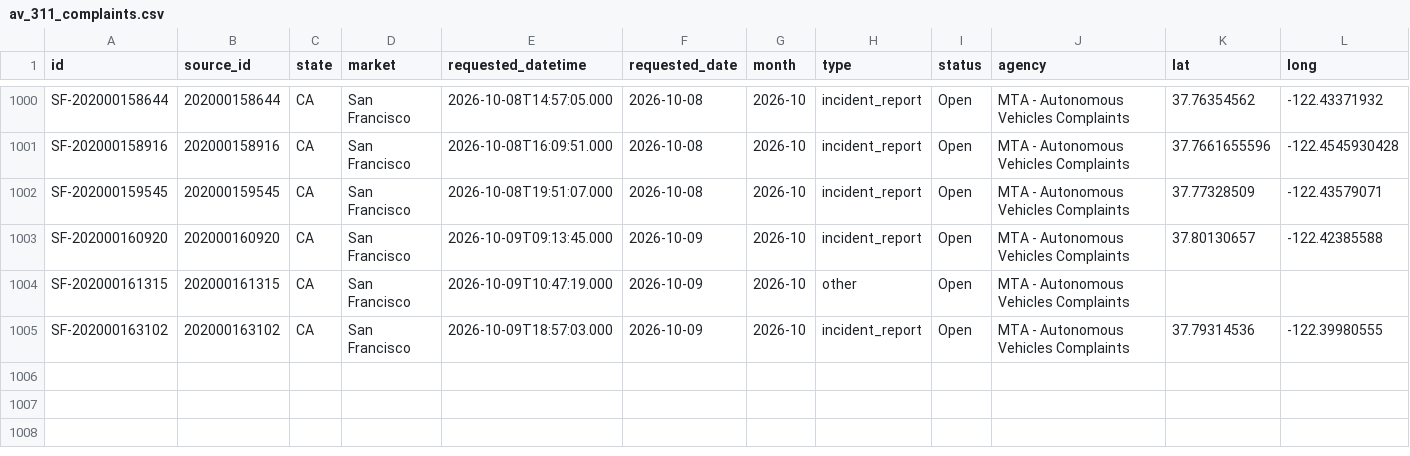
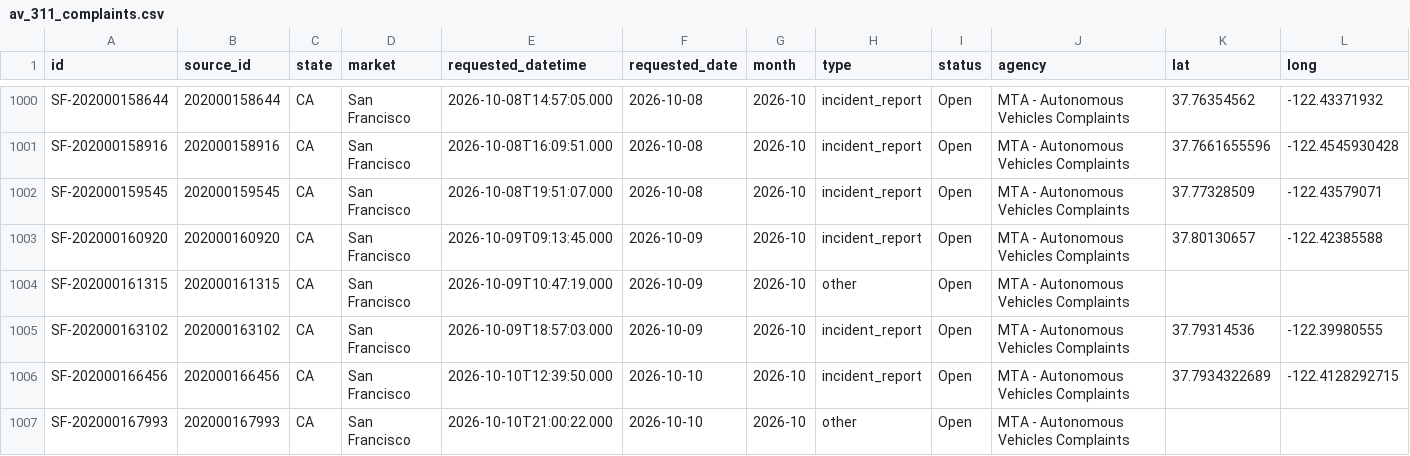
Before and after one commit to av-observatory/av-observatory-web, a CSV file: public/data/av_311_complaints.csv, drawn as a sheet; only a part is shown, gaps mark what is left out; rows hold the shown columns only; the diff names each change by its address in the sheet, - before the commit and + after, or states it on an @@ line.

```diff
--- a/public/data/av_311_complaints.csv
+++ b/public/data/av_311_complaints.csv
+row 1006: SF-202000166456 | 202000166456 | CA | San Francisco | 2026-10-10T12:39:50.000 | 2026-10-10 | 2026-10 | incident_report | Open | MTA - Autonomous Vehicles Complaints | 37.7934322689 | -122.4128292715
+row 1007: SF-202000167993 | 202000167993 | CA | San Francisco | 2026-10-10T21:00:22.000 | 2026-10-10 | 2026-10 | other | Open | MTA - Autonomous Vehicles Complaints
```
Also changed, not shown: public/data/av_311_complaints_monthly.csv.
